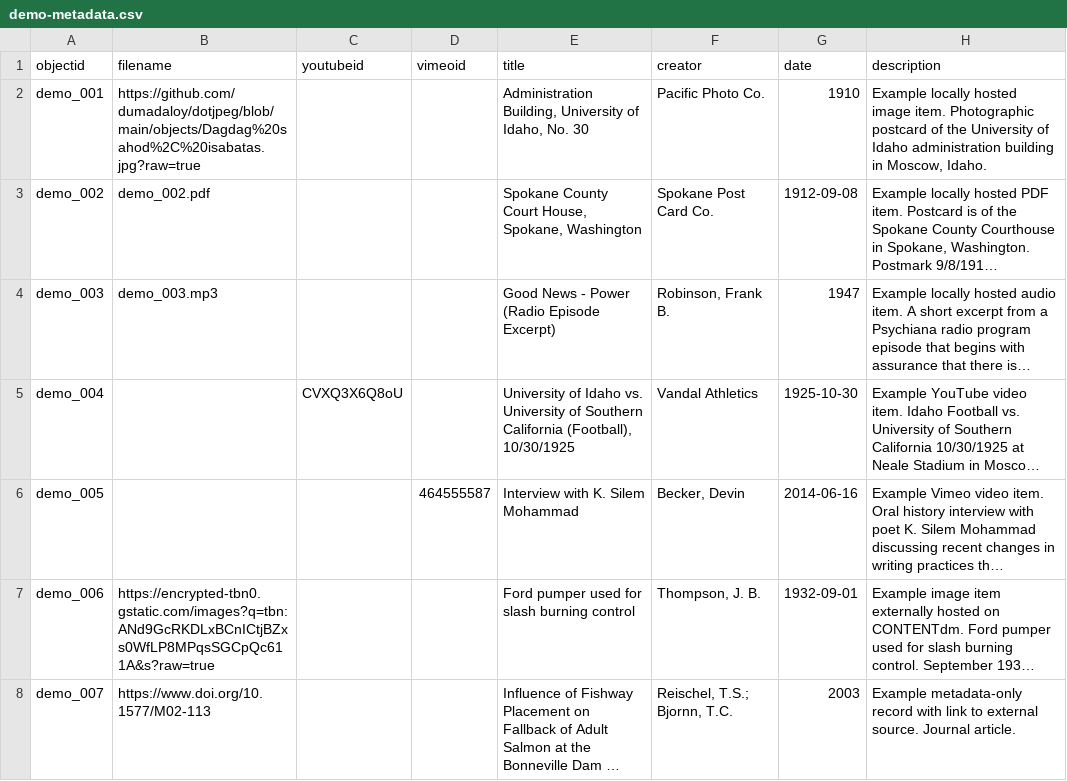
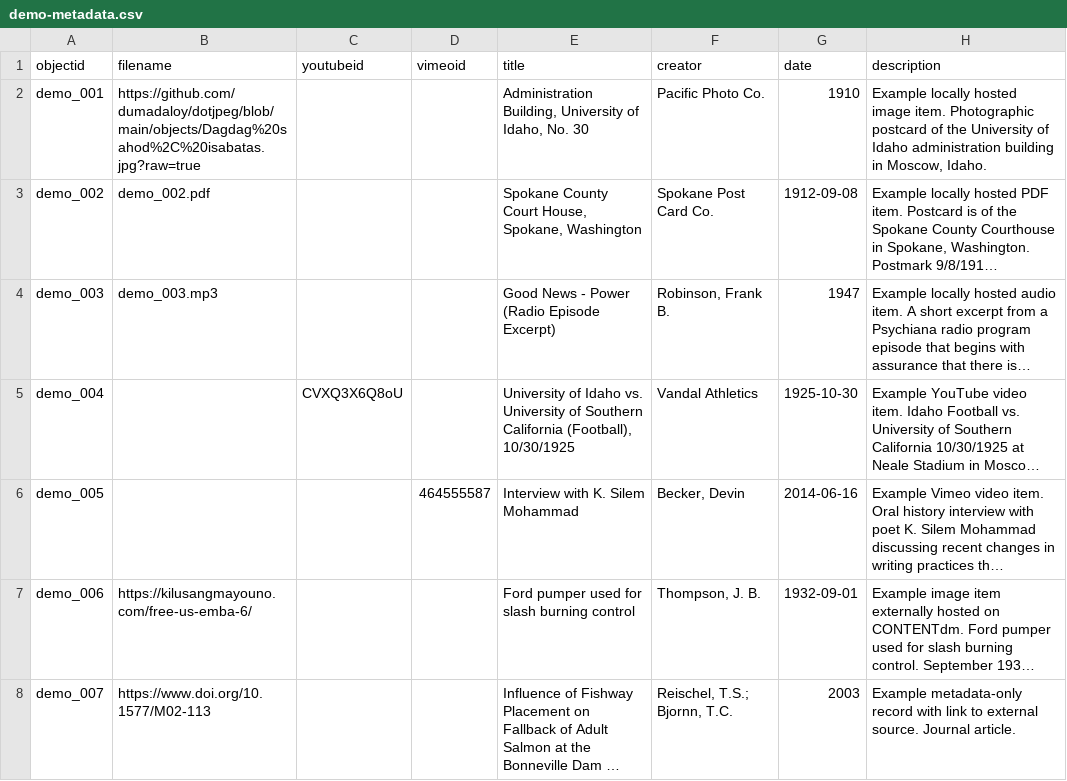
Before and after one commit to dumadaloy/dotjpeg, a CSV file: _data/demo-metadata.csv, drawn as a sheet; only a part is shown; long unchanged cells end in …; the diff names each change by its address in the sheet, - before the commit and + after, or states it on an @@ line.

Commit message:
Add files via upload

```diff
--- a/_data/demo-metadata.csv
+++ b/_data/demo-metadata.csv
-B7 (filename): https://encrypted-tbn0.gstatic.com/images?q=tbn:ANd9GcRKDLxBCnICtjBZxs0WfLP8MPqsSGCpQc611A&s?raw=true
+B7 (filename): https://kilusangmayouno.com/free-us-emba-6/
```
